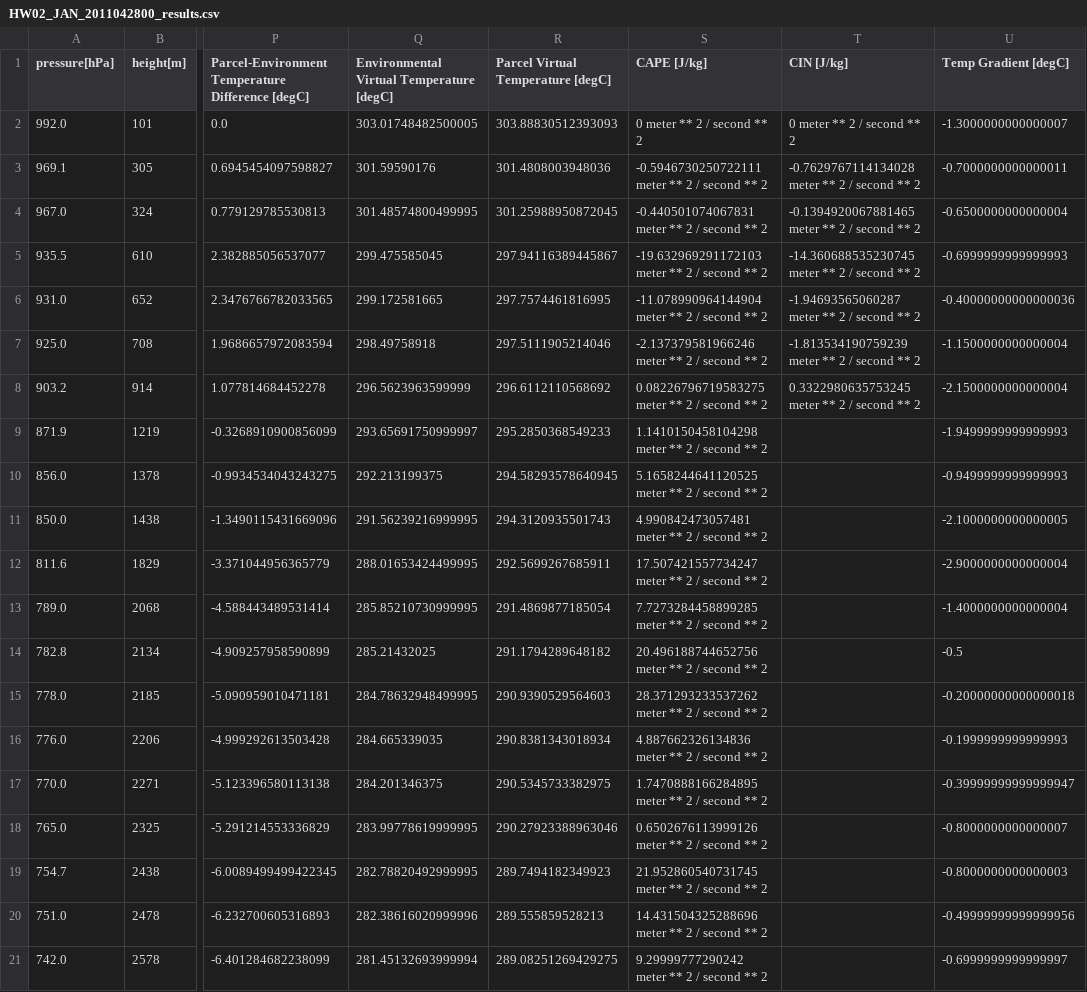
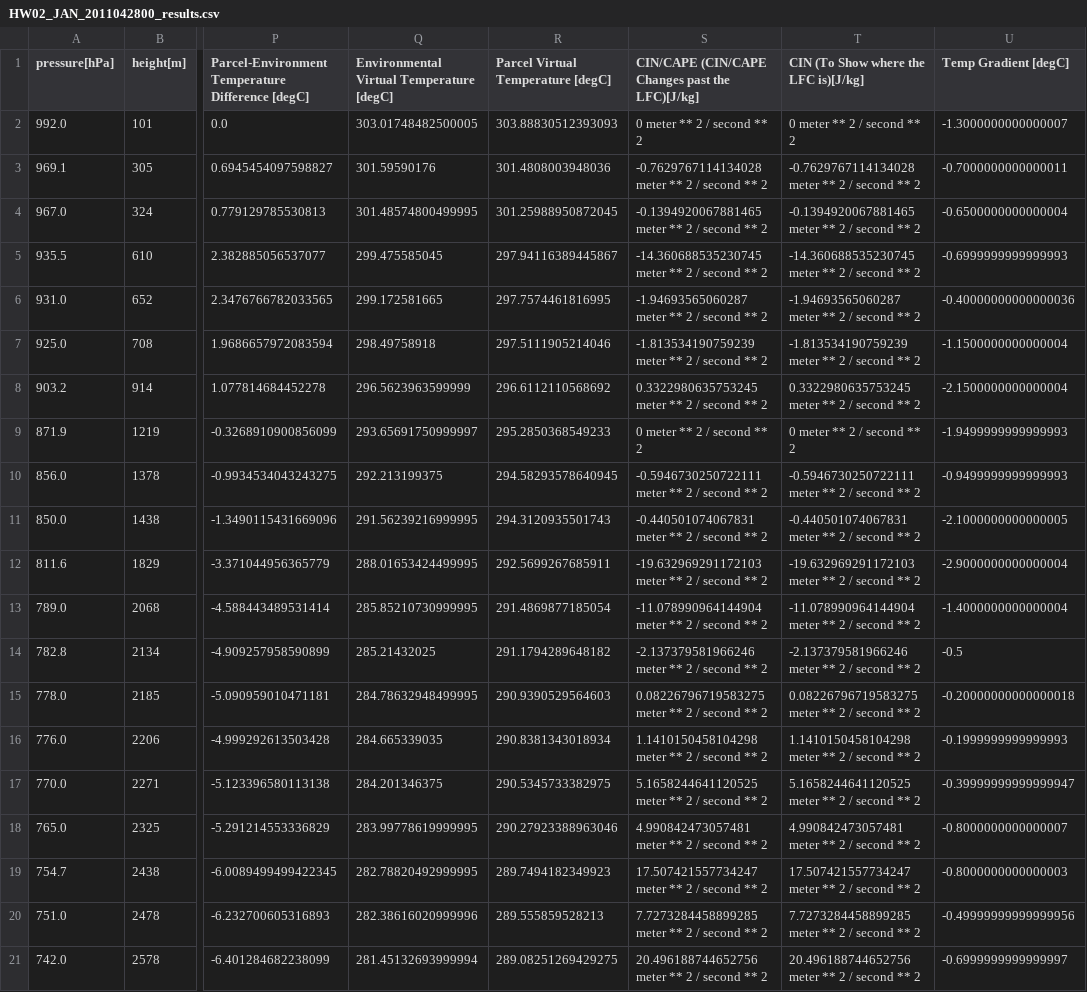
Before and after one commit to Roz-Roberts/Atmospheric-Sripts, a CSV file: HW2/HW02_JAN_2011042800_results.csv, drawn as a sheet; only a part is shown, gaps mark what is left out; the diff covers the shown part only; the diff names each change by its address in the sheet, - before the commit and + after, or states it on an @@ line.

```diff
--- a/HW2/HW02_JAN_2011042800_results.csv
+++ b/HW2/HW02_JAN_2011042800_results.csv
-S1: CAPE [J/kg]
+S1: CIN/CAPE (CIN/CAPE Changes past the LFC)[J/kg]
-T1: CIN [J/kg]
+T1: CIN (To Show where the LFC is)[J/kg]
-S3: -0.5946730250722111 meter ** 2 / second ** 2
+S3: -0.7629767114134028 meter ** 2 / second ** 2
-S4: -0.440501074067831 meter ** 2 / second ** 2
+S4: -0.1394920067881465 meter ** 2 / second ** 2
-S5: -19.632969291172103 meter ** 2 / second ** 2
+S5: -14.360688535230745 meter ** 2 / second ** 2
-S6: -11.078990964144904 meter ** 2 / second ** 2
+S6: -1.94693565060287 meter ** 2 / second ** 2
-S7: -2.137379581966246 meter ** 2 / second ** 2
+S7: -1.813534190759239 meter ** 2 / second ** 2
-S8: 0.08226796719583275 meter ** 2 / second ** 2
+S8: 0.3322980635753245 meter ** 2 / second ** 2
-S9: 1.1410150458104298 meter ** 2 / second ** 2
+S9: 0 meter ** 2 / second ** 2
-T9: (empty)
+T9: 0 meter ** 2 / second ** 2
-S10: 5.1658244641120525 meter ** 2 / second ** 2
+S10: -0.5946730250722111 meter ** 2 / second ** 2
-T10: (empty)
+T10: -0.5946730250722111 meter ** 2 / second ** 2
-S11: 4.990842473057481 meter ** 2 / second ** 2
+S11: -0.440501074067831 meter ** 2 / second ** 2
-T11: (empty)
+T11: -0.440501074067831 meter ** 2 / second ** 2
-S12: 17.507421557734247 meter ** 2 / second ** 2
+S12: -19.632969291172103 meter ** 2 / second ** 2
-T12: (empty)
+T12: -19.632969291172103 meter ** 2 / second ** 2
-S13: 7.7273284458899285 meter ** 2 / second ** 2
+S13: -11.078990964144904 meter ** 2 / second ** 2
-T13: (empty)
+T13: -11.078990964144904 meter ** 2 / second ** 2
-S14: 20.496188744652756 meter ** 2 / second ** 2
+S14: -2.137379581966246 meter ** 2 / second ** 2
-T14: (empty)
+T14: -2.137379581966246 meter ** 2 / second ** 2
-S15: 28.371293233537262 meter ** 2 / second ** 2
+S15: 0.08226796719583275 meter ** 2 / second ** 2
-T15: (empty)
+T15: 0.08226796719583275 meter ** 2 / second ** 2
-S16: 4.887662326134836 meter ** 2 / second ** 2
+S16: 1.1410150458104298 meter ** 2 / second ** 2
-T16: (empty)
+T16: 1.1410150458104298 meter ** 2 / second ** 2
-S17: 1.7470888166284895 meter ** 2 / second ** 2
+S17: 5.1658244641120525 meter ** 2 / second ** 2
-T17: (empty)
+T17: 5.1658244641120525 meter ** 2 / second ** 2
-S18: 0.6502676113999126 meter ** 2 / second ** 2
+S18: 4.990842473057481 meter ** 2 / second ** 2
-T18: (empty)
+T18: 4.990842473057481 meter ** 2 / second ** 2
-S19: 21.952860540731745 meter ** 2 / second ** 2
+S19: 17.507421557734247 meter ** 2 / second ** 2
-T19: (empty)
+T19: 17.507421557734247 meter ** 2 / second ** 2
-S20: 14.431504325288696 meter ** 2 / second ** 2
+S20: 7.7273284458899285 meter ** 2 / second ** 2
-T20: (empty)
+T20: 7.7273284458899285 meter ** 2 / second ** 2
-S21: 9.29999777290242 meter ** 2 / second ** 2
+S21: 20.496188744652756 meter ** 2 / second ** 2
-T21: (empty)
+T21: 20.496188744652756 meter ** 2 / second ** 2
```
Also changed, not shown: 96 edited cells elsewhere in this file, HW2/HW02_JAN_2011042718_results.csv, HW2/HW02_JAN_2011042812_results.csv, 4 other files.
